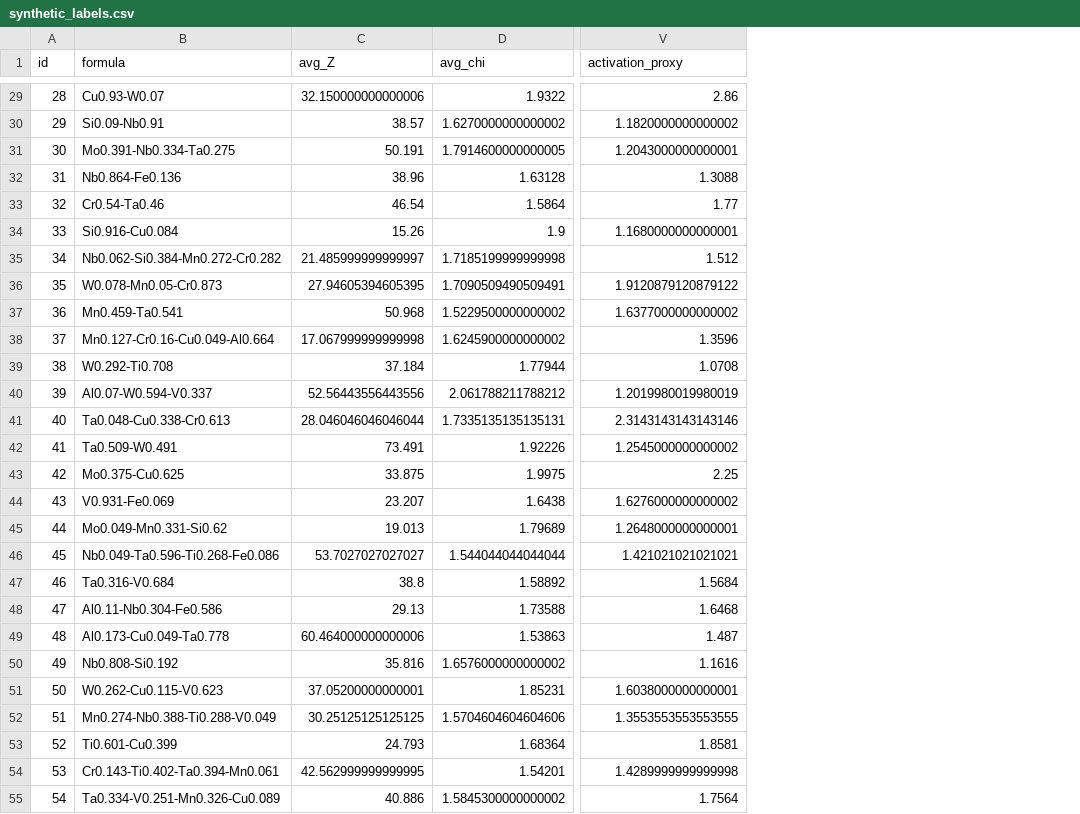
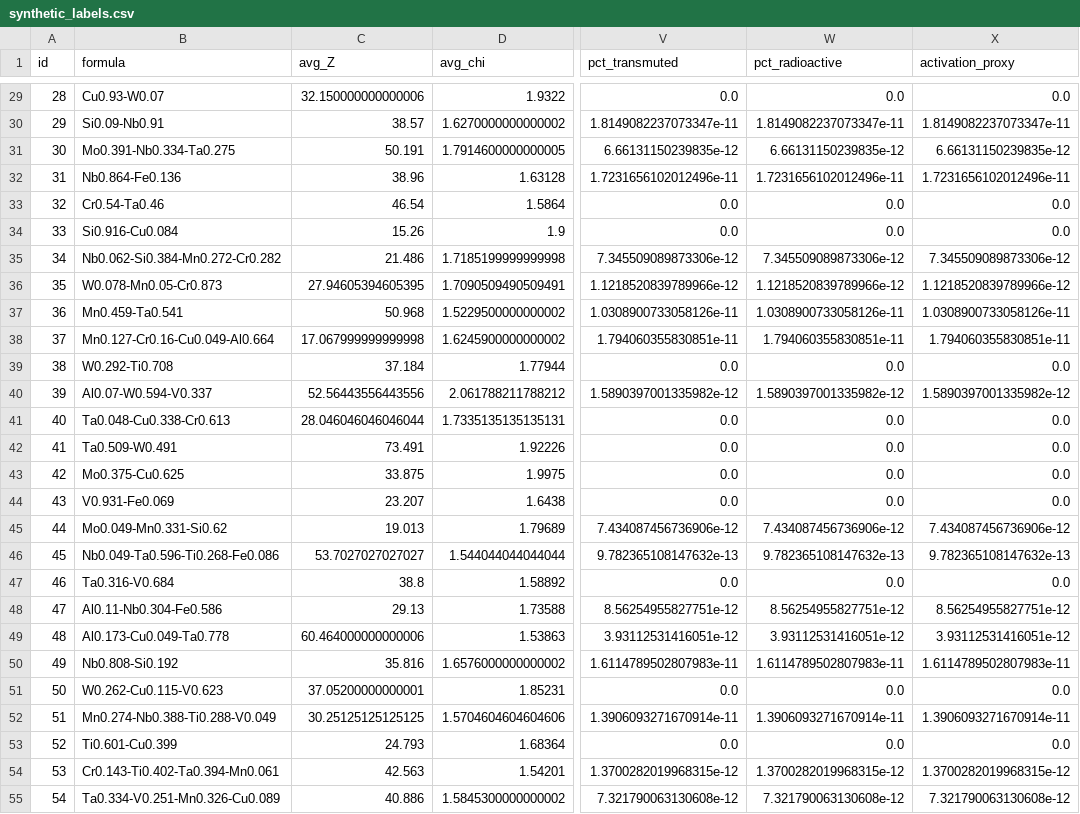
Before and after one commit to gabegraves/FusionLLM, a CSV file: data/synthetic_labels.csv, drawn as a sheet; only a part is shown, gaps mark what is left out; addresses are those after the commit; the diff covers the shown part only; the diff names each change by its address in the sheet, - before the commit and + after, or states it on an @@ line.

```diff
--- a/data/synthetic_labels.csv
+++ b/data/synthetic_labels.csv
+column V (pct_transmuted), rows 29-55: 0.0 | 1.8149082237073347e-11 | 6.66131150239835e-12 | 1.7231656102012496e-11 | 0.0 | 0.0 | 7.345509089873306e-12 | 1.1218520839789966e-12 | 1.0308900733058126e-11 | 1.794060355830851e-11 | 0.0 | 1.5890397001335982e-12 | 0.0 | 0.0 | 0.0 | 0.0 | 7.434087456736906e-12 | 9.782365108147632e-13 | 0.0 | 8.56254955827751e-12 | 3.93112531416051e-12 | 1.6114789502807983e-11 | 0.0 | 1.3906093271670914e-11 | 0.0 | 1.3700282019968315e-12 | 7.321790063130608e-12
+column W (pct_radioactive), rows 29-55: 0.0 | 1.8149082237073347e-11 | 6.66131150239835e-12 | 1.7231656102012496e-11 | 0.0 | 0.0 | 7.345509089873306e-12 | 1.1218520839789966e-12 | 1.0308900733058126e-11 | 1.794060355830851e-11 | 0.0 | 1.5890397001335982e-12 | 0.0 | 0.0 | 0.0 | 0.0 | 7.434087456736906e-12 | 9.782365108147632e-13 | 0.0 | 8.56254955827751e-12 | 3.93112531416051e-12 | 1.6114789502807983e-11 | 0.0 | 1.3906093271670914e-11 | 0.0 | 1.3700282019968315e-12 | 7.321790063130608e-12
-X29 (activation_proxy): 2.86
+X29 (activation_proxy): 0.0
-X30 (activation_proxy): 1.1820000000000002
+X30 (activation_proxy): 1.8149082237073347e-11
-X31 (activation_proxy): 1.2043000000000001
+X31 (activation_proxy): 6.66131150239835e-12
-X32 (activation_proxy): 1.3088
+X32 (activation_proxy): 1.7231656102012496e-11
-X33 (activation_proxy): 1.77
+X33 (activation_proxy): 0.0
-X34 (activation_proxy): 1.1680000000000001
+X34 (activation_proxy): 0.0
-C35 (avg_Z): 21.485999999999997
+C35 (avg_Z): 21.486
-X35 (activation_proxy): 1.512
+X35 (activation_proxy): 7.345509089873306e-12
-X36 (activation_proxy): 1.9120879120879122
+X36 (activation_proxy): 1.1218520839789966e-12
-X37 (activation_proxy): 1.6377000000000002
+X37 (activation_proxy): 1.0308900733058126e-11
-X38 (activation_proxy): 1.3596
+X38 (activation_proxy): 1.794060355830851e-11
-X39 (activation_proxy): 1.0708
+X39 (activation_proxy): 0.0
-X40 (activation_proxy): 1.2019980019980019
+X40 (activation_proxy): 1.5890397001335982e-12
-X41 (activation_proxy): 2.3143143143143146
+X41 (activation_proxy): 0.0
-X42 (activation_proxy): 1.2545000000000002
+X42 (activation_proxy): 0.0
-X43 (activation_proxy): 2.25
+X43 (activation_proxy): 0.0
-X44 (activation_proxy): 1.6276000000000002
+X44 (activation_proxy): 0.0
-X45 (activation_proxy): 1.2648000000000001
+X45 (activation_proxy): 7.434087456736906e-12
-X46 (activation_proxy): 1.421021021021021
+X46 (activation_proxy): 9.782365108147632e-13
-X47 (activation_proxy): 1.5684
+X47 (activation_proxy): 0.0
-X48 (activation_proxy): 1.6468
+X48 (activation_proxy): 8.56254955827751e-12
-X49 (activation_proxy): 1.487
+X49 (activation_proxy): 3.93112531416051e-12
-X50 (activation_proxy): 1.1616
+X50 (activation_proxy): 1.6114789502807983e-11
-X51 (activation_proxy): 1.6038000000000001
+X51 (activation_proxy): 0.0
-X52 (activation_proxy): 1.3553553553553555
+X52 (activation_proxy): 1.3906093271670914e-11
-X53 (activation_proxy): 1.8581
+X53 (activation_proxy): 0.0
-C54 (avg_Z): 42.562999999999995
+C54 (avg_Z): 42.563
-X54 (activation_proxy): 1.4289999999999998
+X54 (activation_proxy): 1.3700282019968315e-12
-X55 (activation_proxy): 1.7564
+X55 (activation_proxy): 7.321790063130608e-12
```
Also changed, not shown: 77 edited cells elsewhere in this file, 16 other files.
